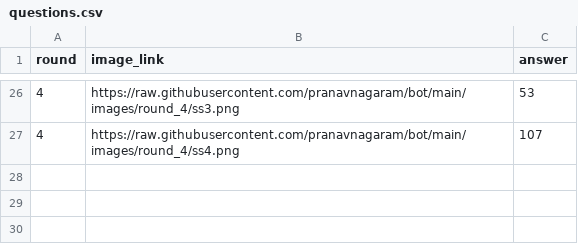
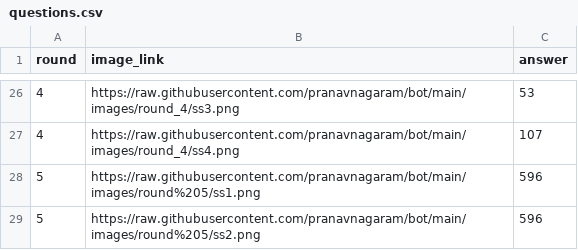
Before and after one commit to pranavnagaram/bot, a CSV file: questions.csv, drawn as a sheet; only a part is shown, gaps mark what is left out.

Commit message:
Update questions.csv

```diff
--- a/questions.csv
+++ b/questions.csv
@@ -27 +27,3 @@ round,image_link,answer
 4,https://raw.githubusercontent.com/pranavnagaram/bot/main/images/round_4/ss4.png,107
+5,https://raw.githubusercontent.com/pranavnagaram/bot/main/images/round%205/ss1.png,596
+5,https://raw.githubusercontent.com/pranavnagaram/bot/main/images/round%205/ss2.png,596
```
